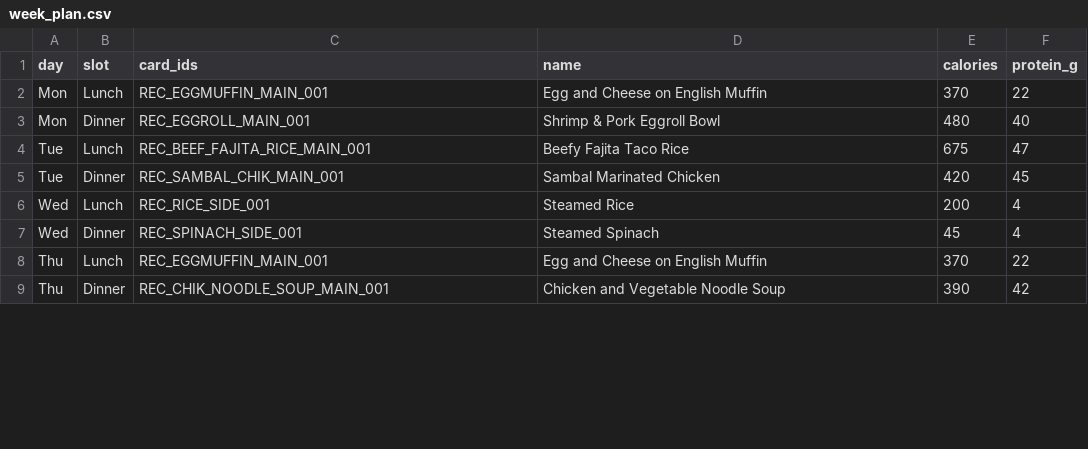
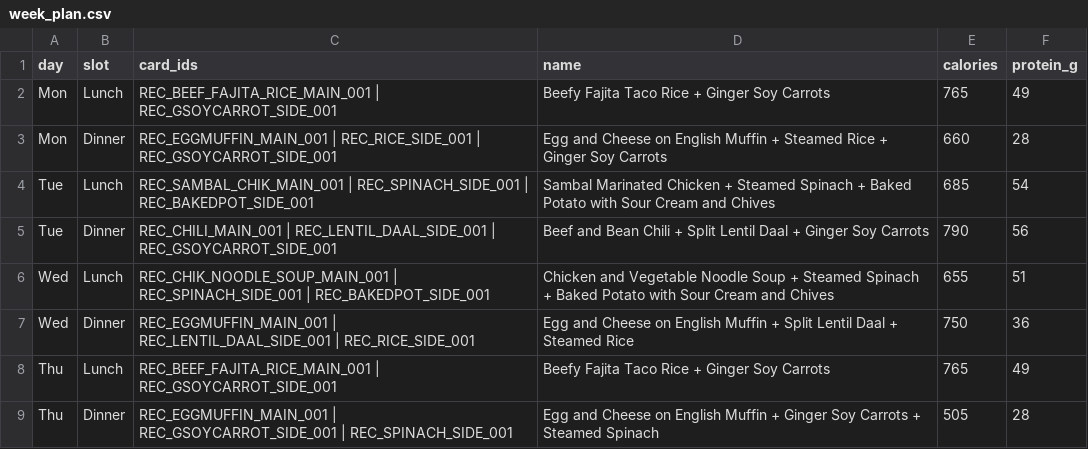
Before and after one commit to weso-m/goodeats, a CSV file: out/week_plan.csv, drawn as a sheet; only a part is shown; the diff covers the shown part only.

Commit message:
adding new field to cards

```diff
--- a/out/week_plan.csv
+++ b/out/week_plan.csv
@@ -1,9 +1,9 @@
 day,slot,card_ids,name,calories,protein_g
-Mon,Lunch,REC_EGGMUFFIN_MAIN_001,Egg and Cheese on English Muffin,370,22
-Mon,Dinner,REC_EGGROLL_MAIN_001,Shrimp & Pork Eggroll Bowl,480,40
-Tue,Lunch,REC_BEEF_FAJITA_RICE_MAIN_001,Beefy Fajita Taco Rice,675,47
-Tue,Dinner,REC_SAMBAL_CHIK_MAIN_001,Sambal Marinated Chicken,420,45
-Wed,Lunch,REC_RICE_SIDE_001,Steamed Rice,200,4
-Wed,Dinner,REC_SPINACH_SIDE_001,Steamed Spinach,45,4
-Thu,Lunch,REC_EGGMUFFIN_MAIN_001,Egg and Cheese on English Muffin,370,22
-Thu,Dinner,REC_CHIK_NOODLE_SOUP_MAIN_001,Chicken and Vegetable Noodle Soup,390,42
+Mon,Lunch,REC_BEEF_FAJITA_RICE_MAIN_001 | REC_GSOYCARROT_SIDE_001,Beefy Fajita Taco Rice + Ginger Soy Carrots,765,49
+Mon,Dinner,REC_EGGMUFFIN_MAIN_001 | REC_RICE_SIDE_001 | REC_GSOYCARROT_SIDE_001,Egg and Cheese on English Muffin + Steamed Rice + Ginger Soy Carrots,660,28
+Tue,Lunch,REC_SAMBAL_CHIK_MAIN_001 | REC_SPINACH_SIDE_001 | REC_BAKEDPOT_SIDE_001,Sambal Marinated Chicken + Steamed Spinach + Baked Potato with Sour Cream and Chives,685,54
+Tue,Dinner,REC_CHILI_MAIN_001 | REC_LENTIL_DAAL_SIDE_001 | REC_GSOYCARROT_SIDE_001,Beef and Bean Chili + Split Lentil Daal + Ginger Soy Carrots,790,56
+Wed,Lunch,REC_CHIK_NOODLE_SOUP_MAIN_001 | REC_SPINACH_SIDE_001 | REC_BAKEDPOT_SIDE_001,Chicken and Vegetable Noodle Soup + Steamed Spinach + Baked Potato with Sour Cream and Chives,655,51
+Wed,Dinner,REC_EGGMUFFIN_MAIN_001 | REC_LENTIL_DAAL_SIDE_001 | REC_RICE_SIDE_001,Egg and Cheese on English Muffin + Split Lentil Daal + Steamed Rice,750,36
+Thu,Lunch,REC_BEEF_FAJITA_RICE_MAIN_001 | REC_GSOYCARROT_SIDE_001,Beefy Fajita Taco Rice + Ginger Soy Carrots,765,49
+Thu,Dinner,REC_EGGMUFFIN_MAIN_001 | REC_GSOYCARROT_SIDE_001 | REC_SPINACH_SIDE_001,Egg and Cheese on English Muffin + Ginger Soy Carrots + Steamed Spinach,505,28
```
Also changed, not shown: 24 edited cells elsewhere in this file, out/day_summary.csv, out/grocery_list.csv, 35 other files.
